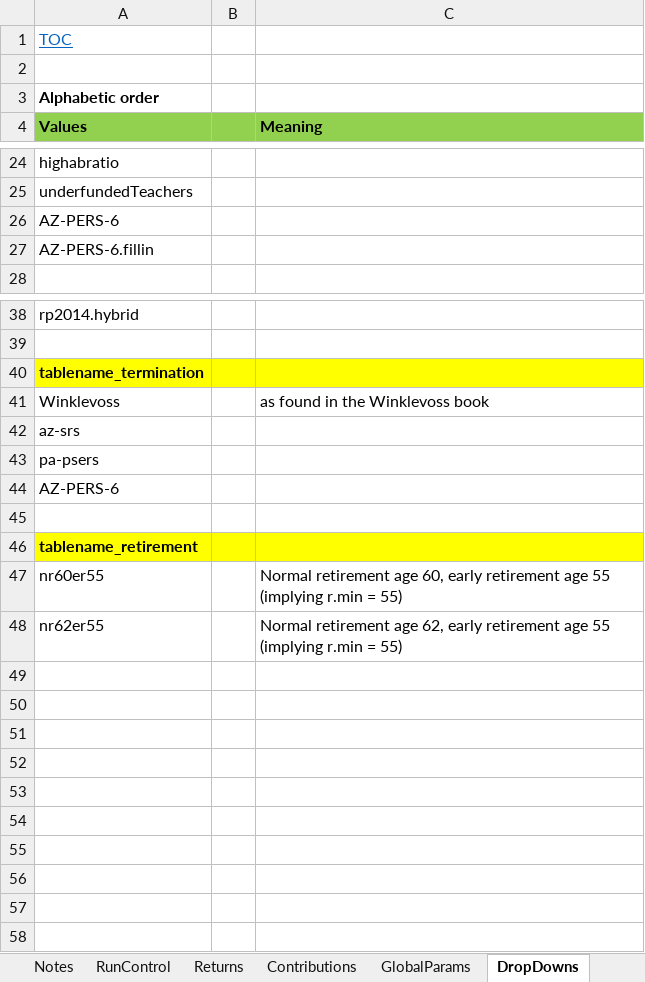
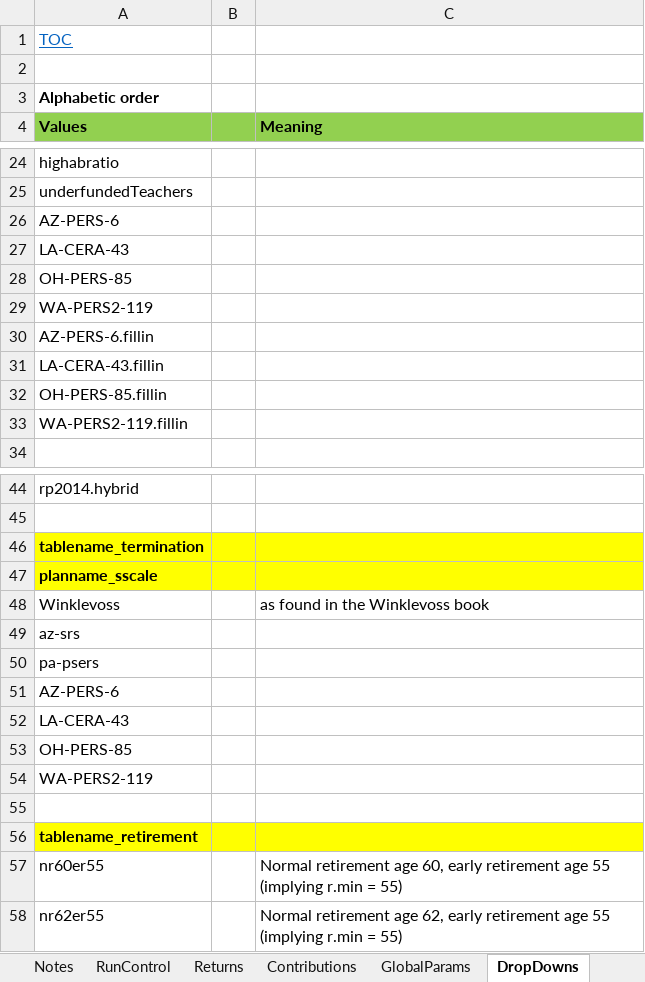
Before and after one commit to yimengyin16/Model_Main, an Excel workbook: IO_Dev/RunControl_Dev.xlsx, sheet DropDowns, drawn as a sheet; only a part is shown, gaps mark what is left out; values as stored, in another font and other column widths than the file's, no borders; the diff names each change by its address in the sheet, - before the commit and + after, or states it on an @@ line.

```diff
--- a/IO_Dev/RunControl_Dev.xlsx (sheet DropDowns)
+++ b/IO_Dev/RunControl_Dev.xlsx (sheet DropDowns)
+row 27: LA-CERA-43
+row 28: OH-PERS-85
+row 29: WA-PERS2-119
+row 31: LA-CERA-43.fillin
+row 32: OH-PERS-85.fillin
+row 33: WA-PERS2-119.fillin
+row 47: planname_sscale
+row 52: LA-CERA-43
+row 53: OH-PERS-85
+row 54: WA-PERS2-119
```
Also changed, not shown: sheet RunControl, 3 other files.
